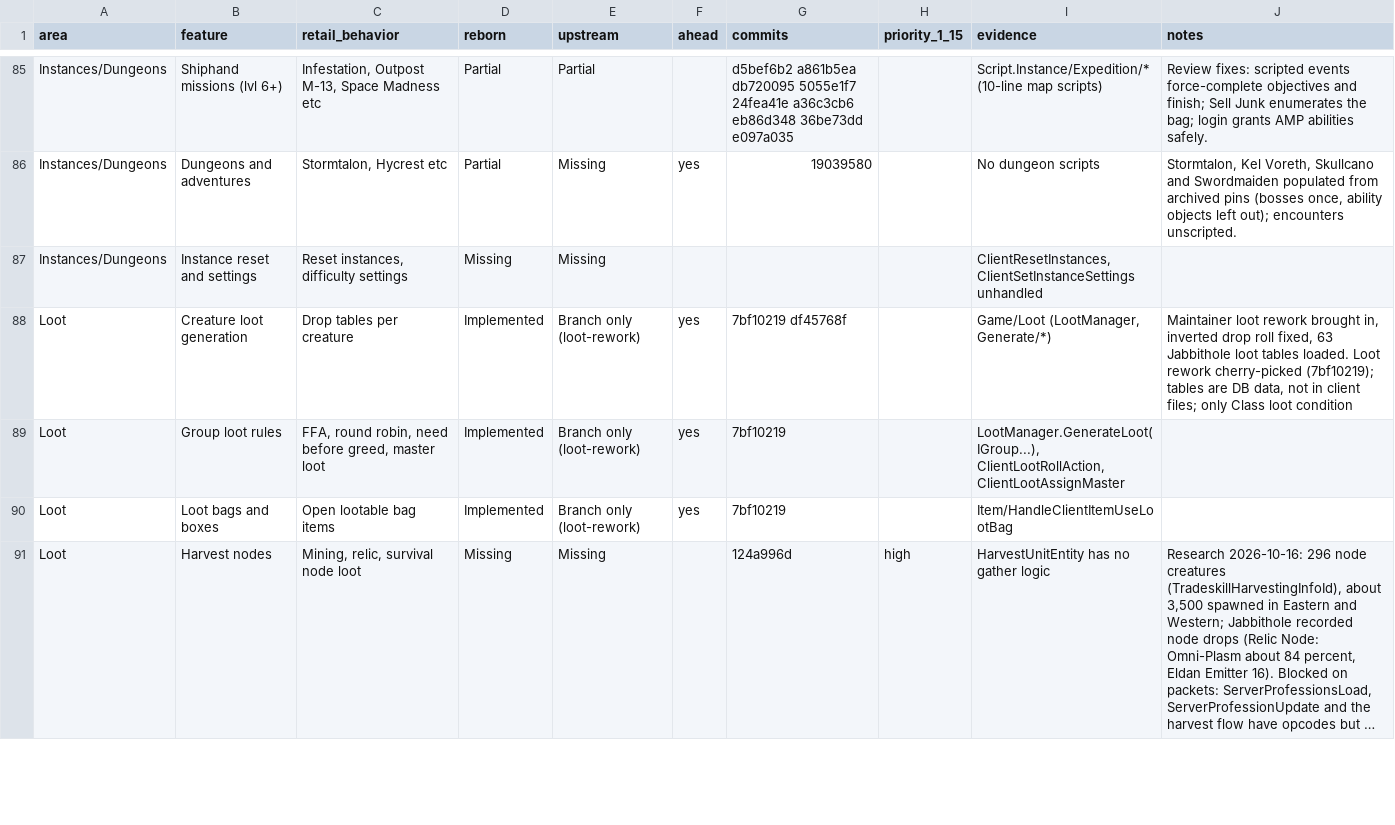
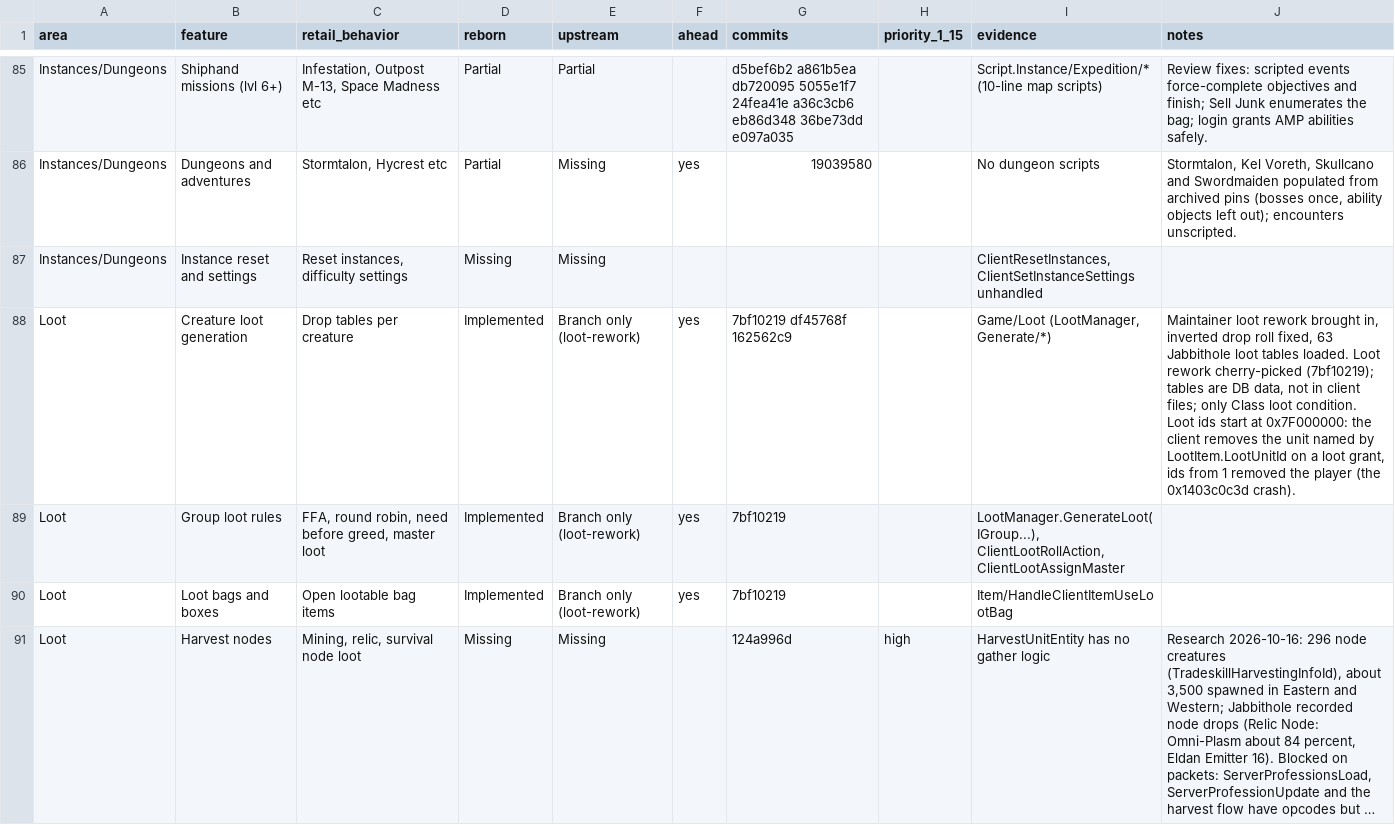
Before and after one commit to th3bluecarp/nexus-reborn, a CSV file: docs/reborn/parity.csv, drawn as a sheet; only a part is shown, gaps mark what is left out; long unchanged cells end in ….

```diff
--- a/docs/reborn/parity.csv
+++ b/docs/reborn/parity.csv
@@ -87,3 +87,3 @@ Instances/Dungeons,Dungeons and adventures,"Stormtalon, Hycrest etc",Partial,Mis
 Instances/Dungeons,Instance reset and settings,"Reset instances, difficulty settings",Missing,Missing,,,,"ClientResetInstances, ClientSetInstanceSettings unhandled",
-Loot,Creature loot generation,Drop tables per creature,Implemented,Branch only (loot-rework),yes,7bf10219 df45768f,,"Game/Loot (LootManager, Generate/*)","Maintainer loot rework brought in, inverted drop roll fixed, 63 Jabbithole loot tables loaded. Loot rework cherry-picked (7bf10219); tables are DB data, not in client files; only Class loot condition"
+Loot,Creature loot generation,Drop tables per creature,Implemented,Branch only (loot-rework),yes,7bf10219 df45768f 162562c9,,"Game/Loot (LootManager, Generate/*)","Maintainer loot rework brought in, inverted drop roll fixed, 63 Jabbithole loot tables loaded. Loot rework cherry-picked (7bf10219); tables are DB data, not in client files; only Class loot condition. Loot ids start at 0x7F000000: the client removes the unit named by LootItem.LootUnitId on a loot grant, ids from 1 removed the player (the 0x1403c0c3d crash)."
 Loot,Group loot rules,"FFA, round robin, need before greed, master loot",Implemented,Branch only (loot-rework),yes,7bf10219,,"LootManager.GenerateLoot(IGroup...), ClientLootRollAction, ClientLootAssignMaster",
```
Also changed, not shown: 2 other files.
